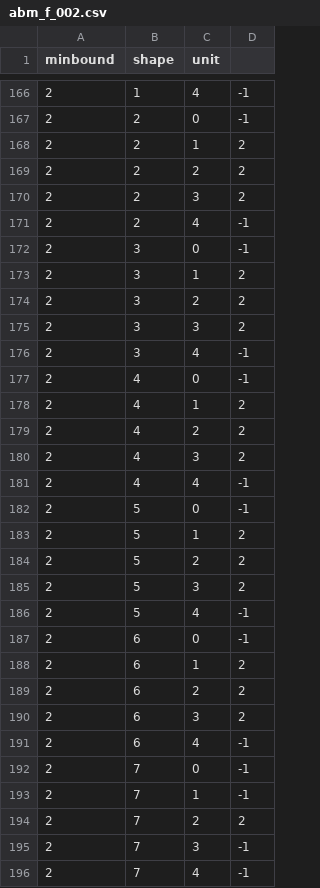
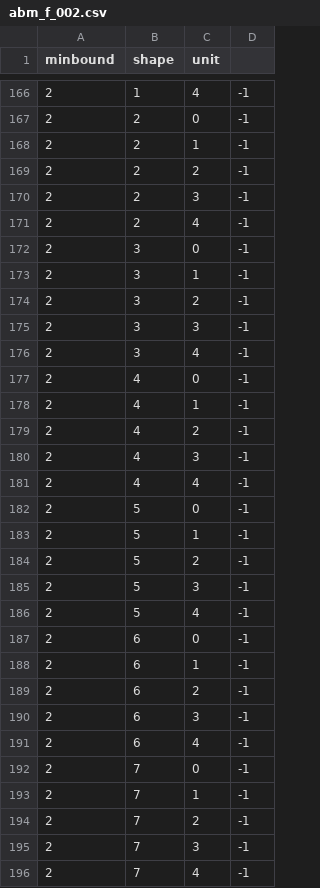
Before and after one commit to Maxketelaar/spatial_computing_workshops, a CSV file: data/abm_animation/abm_f_002.csv, drawn as a sheet; only a part is shown, gaps mark what is left out; the diff covers the shown part only; the diff names each change by its address in the sheet, - before the commit and + after, or states it on an @@ line.

```diff
--- a/data/abm_animation/abm_f_002.csv
+++ b/data/abm_animation/abm_f_002.csv
-D168:D170: 2
+D168:D170: -1
-D173:D175: 2
+D173:D175: -1
-D178:D180: 2
+D178:D180: -1
-D183:D185: 2
+D183:D185: -1
-D188:D190: 2
+D188:D190: -1
-D194: 2
+D194: -1
```
Also changed, not shown: 164 edited cells elsewhere in this file, data/abm_animation/abm_f_000.csv, data/abm_animation/abm_f_001.csv, 33 other files.
